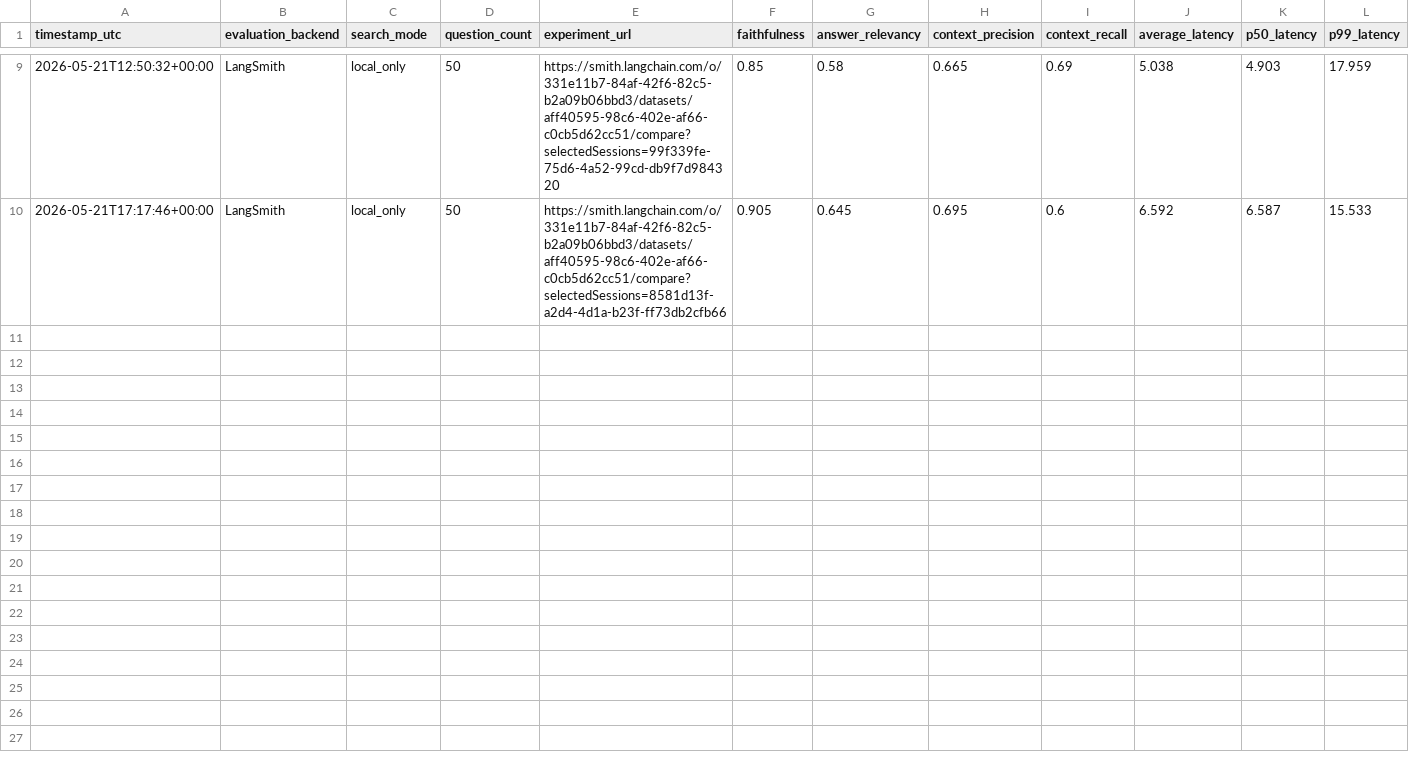
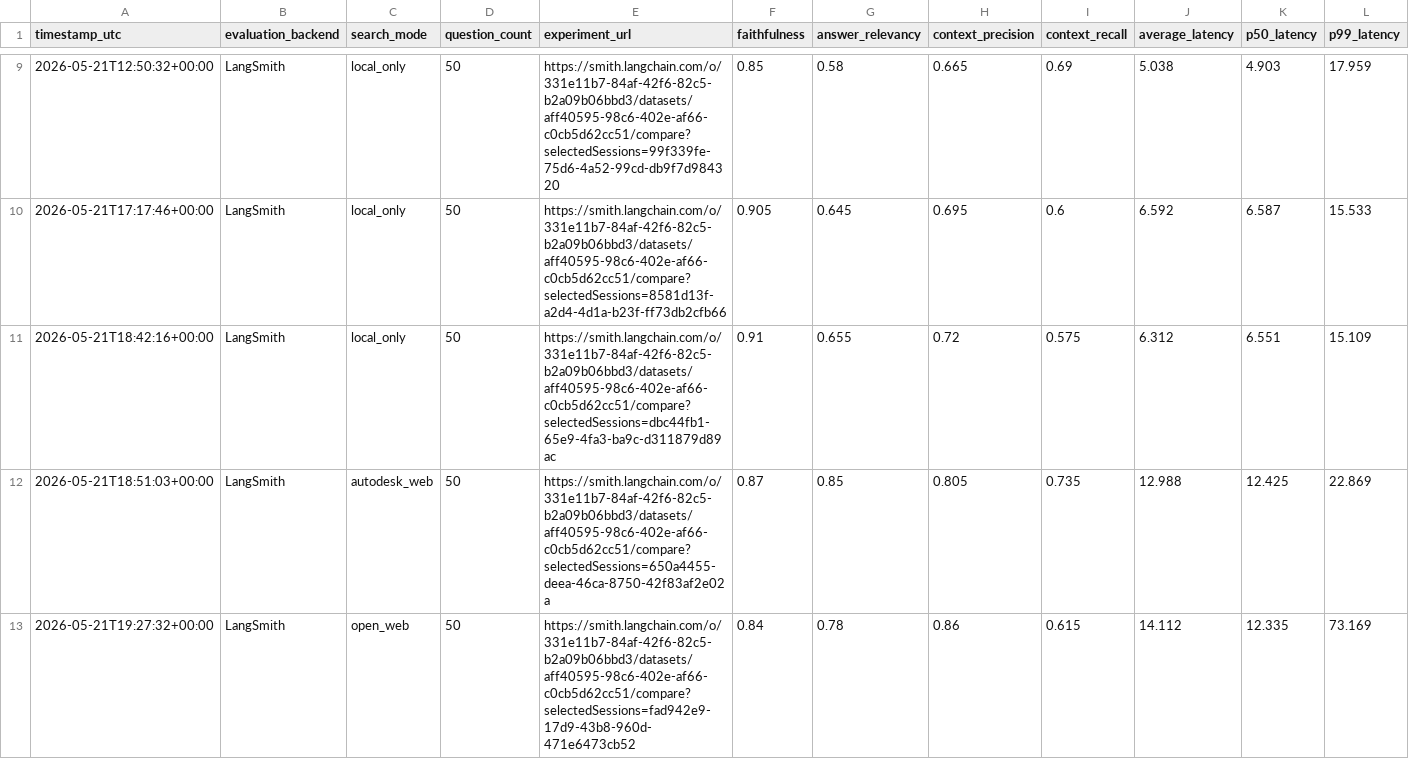
Before and after one commit to helsharif/autodesk-rag-app, a CSV file: eval_results/eval_results_log.csv, drawn as a sheet; only a part is shown, gaps mark what is left out; the diff names each change by its address in the sheet, - before the commit and + after, or states it on an @@ line.

Commit message:
Evals newest and final evals

```diff
--- a/eval_results/eval_results_log.csv
+++ b/eval_results/eval_results_log.csv
+row 11: 2026-05-21T18:42:16+00:00 | LangSmith | local_only | 50 | https://smith.langchain.com/o/331e11b7-84af-42f6-82c5-b2a09b06bbd3/datasets/aff40595-98c6-402e-af66-c0cb5d62cc51/compare?selectedSessions=dbc44fb1-65e9-4fa3-ba9c-d311879d89ac | 0.91 | 0.655 | 0.72 | 0.575 | 6.312 | 6.551 | 15.109
+row 12: 2026-05-21T18:51:03+00:00 | LangSmith | autodesk_web | 50 | https://smith.langchain.com/o/331e11b7-84af-42f6-82c5-b2a09b06bbd3/datasets/aff40595-98c6-402e-af66-c0cb5d62cc51/compare?selectedSessions=650a4455-deea-46ca-8750-42f83af2e02a | 0.87 | 0.85 | 0.805 | 0.735 | 12.988 | 12.425 | 22.869
+row 13: 2026-05-21T19:27:32+00:00 | LangSmith | open_web | 50 | https://smith.langchain.com/o/331e11b7-84af-42f6-82c5-b2a09b06bbd3/datasets/aff40595-98c6-402e-af66-c0cb5d62cc51/compare?selectedSessions=fad942e9-17d9-43b8-960d-471e6473cb52 | 0.84 | 0.78 | 0.86 | 0.615 | 14.112 | 12.335 | 73.169
```
Also changed, not shown: 4 other files.
